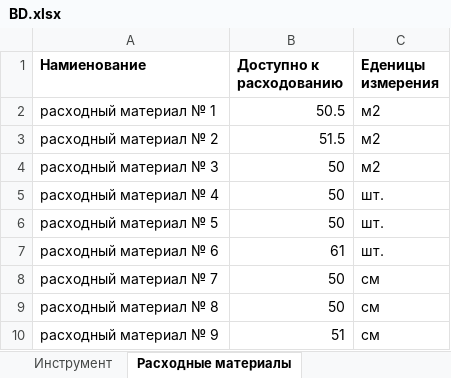
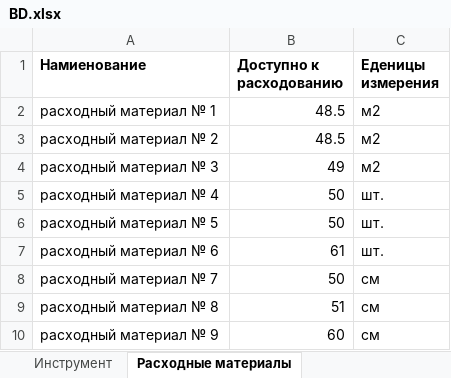
Before and after one commit to bolanebyla/IRNITU__bot, an Excel workbook: BD.xlsx, sheet Расходные материалы, drawn as a sheet; values as stored, in another font and other column widths than the file's, no borders; the diff names each change by its address in the sheet, - before the commit and + after, or states it on an @@ line.

```diff
--- a/BD.xlsx (sheet Расходные материалы)
+++ b/BD.xlsx (sheet Расходные материалы)
-B2 (Доступно к расходованию): 50.5
+B2 (Доступно к расходованию): 48.5
-B3 (Доступно к расходованию): 51.5
+B3 (Доступно к расходованию): 48.5
-B4 (Доступно к расходованию): 50
+B4 (Доступно к расходованию): 49
-B9 (Доступно к расходованию): 50
+B9 (Доступно к расходованию): 51
-B10 (Доступно к расходованию): 51
+B10 (Доступно к расходованию): 60
```
Also changed, not shown: sheet Информация для посетителей, sheet Инструмент.
